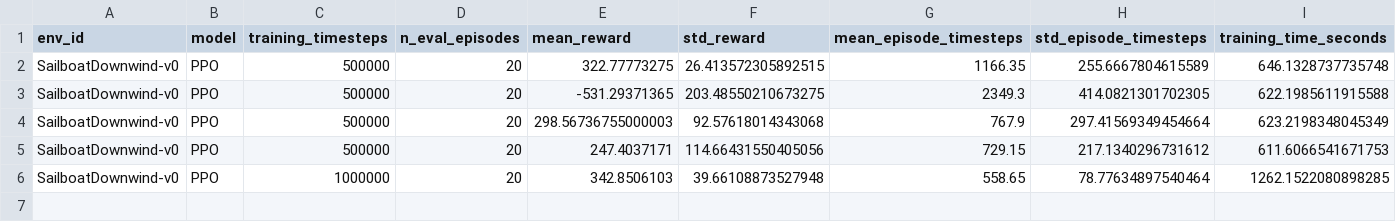
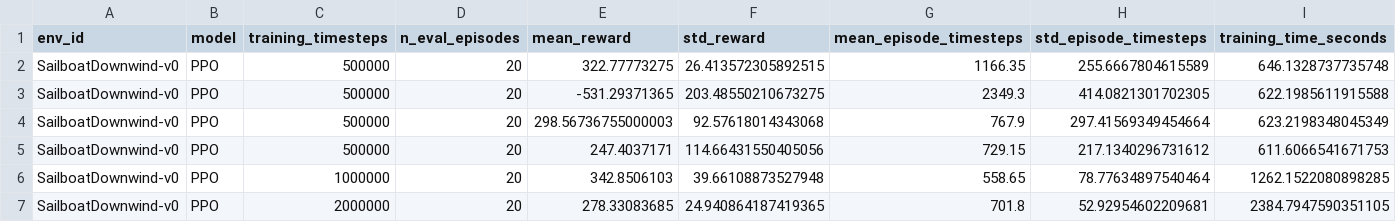
Before and after one commit to nfrank6-depaul/tiny-tackers, a CSV file: metrics/ppo_downwind_metrics.csv, drawn as a sheet; the diff names each change by its address in the sheet, - before the commit and + after, or states it on an @@ line.

Commit message:
can't jibe... but found efficient angles to get downwind when using the 2M training with penalty

```diff
--- a/metrics/ppo_downwind_metrics.csv
+++ b/metrics/ppo_downwind_metrics.csv
+row 7: SailboatDownwind-v0 | PPO | 2000000 | 20 | 278.33083685 | 24.940864187419365 | 701.8 | 52.92954602209681 | 2384.7947590351105
```
Also changed, not shown: 3 other files.
